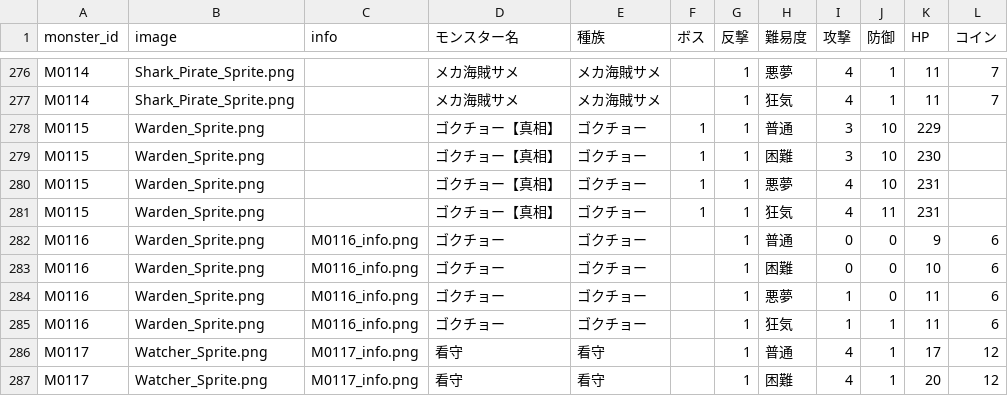
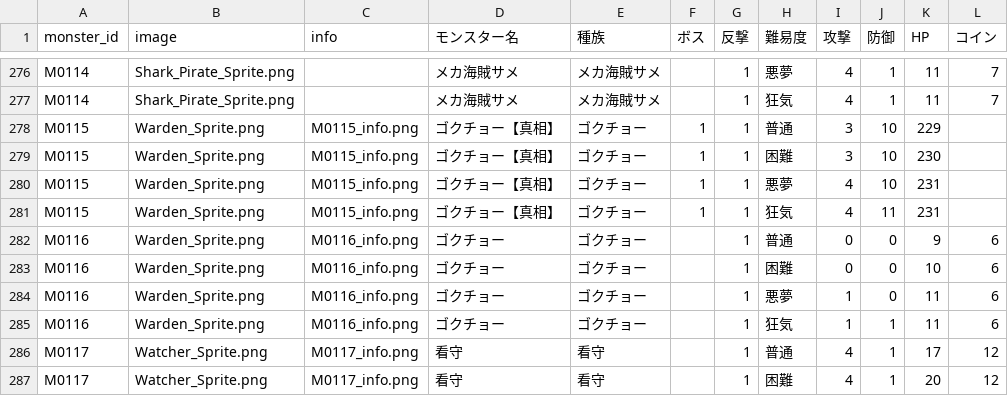
Before and after one commit to Kanoton/damage-calculator, a CSV file: csv/monster_stats.csv, drawn as a sheet; only a part is shown, gaps mark what is left out.

Commit message:
Update monster_stats.csv

```diff
--- a/csv/monster_stats.csv
+++ b/csv/monster_stats.csv
@@ -277,6 +277,6 @@ M0114,Shark_Pirate_Sprite.png,,メカ海賊サメ,メカ海賊サメ,,1,悪夢,4
 M0114,Shark_Pirate_Sprite.png,,メカ海賊サメ,メカ海賊サメ,,1,狂気,4,1,11,7
-M0115,Warden_Sprite.png,,ゴクチョー【真相】,ゴクチョー,1,1,普通,3,10,229,
-M0115,Warden_Sprite.png,,ゴクチョー【真相】,ゴクチョー,1,1,困難,3,10,230,
-M0115,Warden_Sprite.png,,ゴクチョー【真相】,ゴクチョー,1,1,悪夢,4,10,231,
-M0115,Warden_Sprite.png,,ゴクチョー【真相】,ゴクチョー,1,1,狂気,4,11,231,
+M0115,Warden_Sprite.png,M0115_info.png,ゴクチョー【真相】,ゴクチョー,1,1,普通,3,10,229,
+M0115,Warden_Sprite.png,M0115_info.png,ゴクチョー【真相】,ゴクチョー,1,1,困難,3,10,230,
+M0115,Warden_Sprite.png,M0115_info.png,ゴクチョー【真相】,ゴクチョー,1,1,悪夢,4,10,231,
+M0115,Warden_Sprite.png,M0115_info.png,ゴクチョー【真相】,ゴクチョー,1,1,狂気,4,11,231,
 M0116,Warden_Sprite.png,M0116_info.png,ゴクチョー,ゴクチョー,,1,普通,0,0,9,6
```
